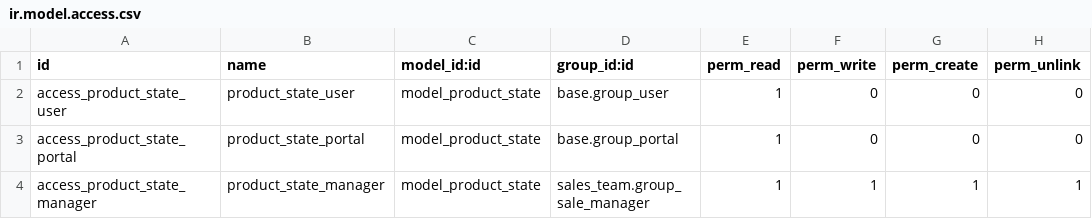
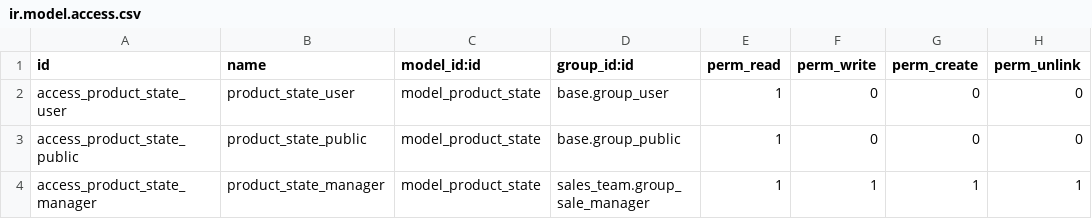
Before and after one commit to qrtl/sst-custom, a CSV file: product_ext_sst/security/ir.model.access.csv, drawn as a sheet.

Commit message:
[FIX] Access right for public user

```diff
--- a/product_ext_sst/security/ir.model.access.csv
+++ b/product_ext_sst/security/ir.model.access.csv
@@ -2,3 +2,3 @@ id,name,model_id:id,group_id:id,perm_read,perm_write,perm_create,perm_unlink
 access_product_state_user,product_state_user,model_product_state,base.group_user,1,0,0,0
-access_product_state_portal,product_state_portal,model_product_state,base.group_portal,1,0,0,0
+access_product_state_public,product_state_public,model_product_state,base.group_public,1,0,0,0
 access_product_state_manager,product_state_manager,model_product_state,sales_team.group_sale_manager,1,1,1,1
```
